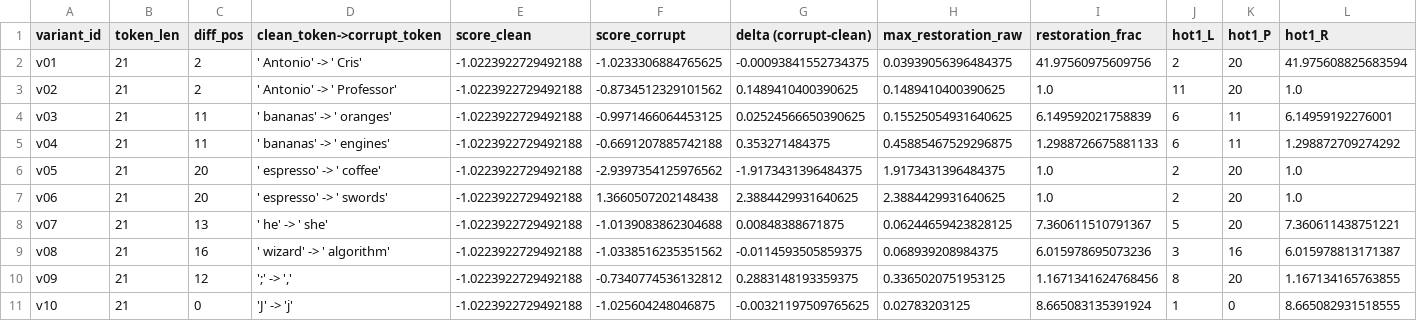
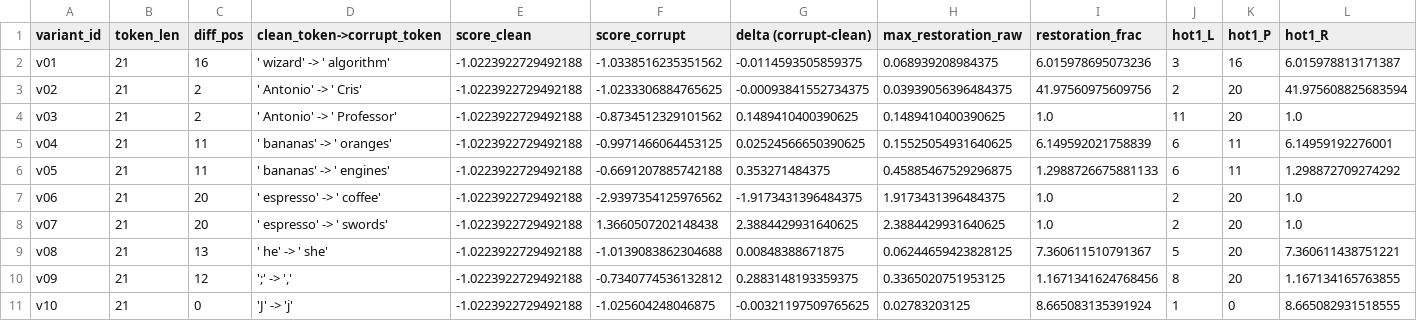
Before and after one commit to cacs2-ua/tpln-practice2, a CSV file: summary_by_variant.csv, drawn as a sheet; only a part is shown; removed rows and columns are numbered as before the commit, all else as after; rows hold the shown columns only; the diff names each change by its address in the sheet, - before the commit and + after, or states it on an @@ line.

```diff
--- a/summary_by_variant.csv
+++ b/summary_by_variant.csv
+row 2: v01 | 21 | 16 | ' wizard' -> ' algorithm' | -1.0223922729492188 | -1.0338516235351562 | -0.0114593505859375 | 0.068939208984375 | 6.015978695073236 | 3 | 16 | 6.015978813171387
-A3 (variant_id): v01
+A3 (variant_id): v02
-A4 (variant_id): v02
+A4 (variant_id): v03
-A5 (variant_id): v03
+A5 (variant_id): v04
-A6 (variant_id): v04
+A6 (variant_id): v05
-A7 (variant_id): v05
+A7 (variant_id): v06
-A8 (variant_id): v06
+A8 (variant_id): v07
-A9 (variant_id): v07
+A9 (variant_id): v08
-row 9: v08 | 21 | 16 | ' wizard' -> ' algorithm' | -1.0223922729492188 | -1.0338516235351562 | -0.0114593505859375 | 0.068939208984375 | 6.015978695073236 | 3 | 16 | 6.015978813171387
```
Also changed, not shown: 2 other files.
